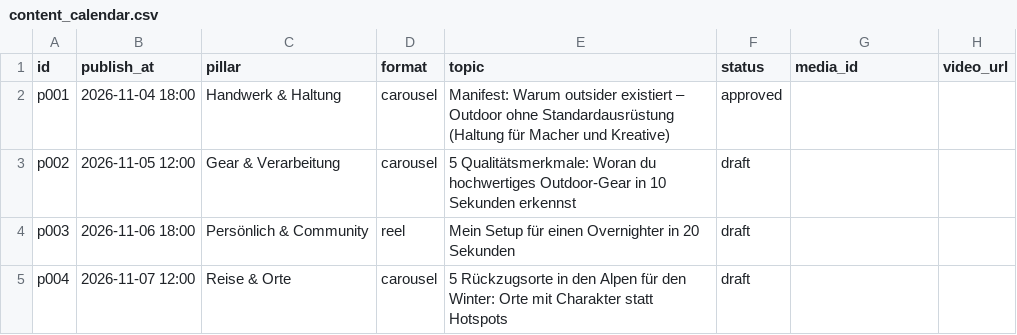
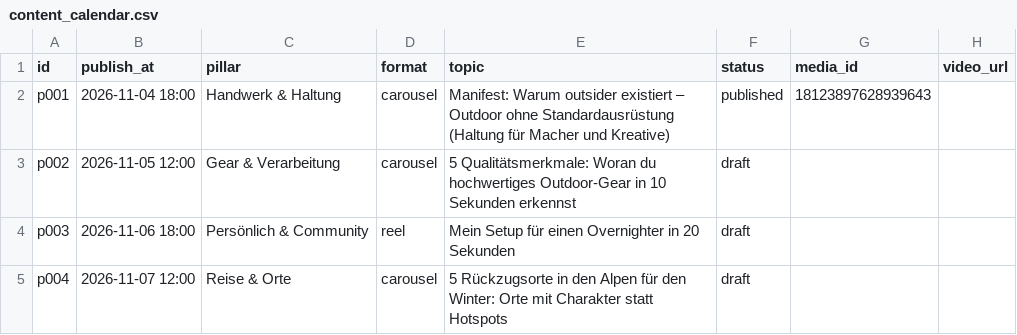
Before and after one commit to dregknalb/outsider-autopilot, a CSV file: content_calendar.csv, drawn as a sheet; only a part is shown.

Commit message:
Autopilot: Status/Insights

```diff
--- a/content_calendar.csv
+++ b/content_calendar.csv
@@ -1,3 +1,3 @@
 id,publish_at,pillar,format,topic,status,media_id,video_url
-p001,2026-11-04 18:00,Handwerk & Haltung,carousel,Manifest: Warum outsider existiert – Outdoor ohne Standardausrüstung (Haltung für Macher und Kreative),approved,,
+p001,2026-11-04 18:00,Handwerk & Haltung,carousel,Manifest: Warum outsider existiert – Outdoor ohne Standardausrüstung (Haltung für Macher und Kreative),published,18123897628939643,
 p002,2026-11-05 12:00,Gear & Verarbeitung,carousel,5 Qualitätsmerkmale: Woran du hochwertiges Outdoor-Gear in 10 Sekunden erkennst,draft,,
```
